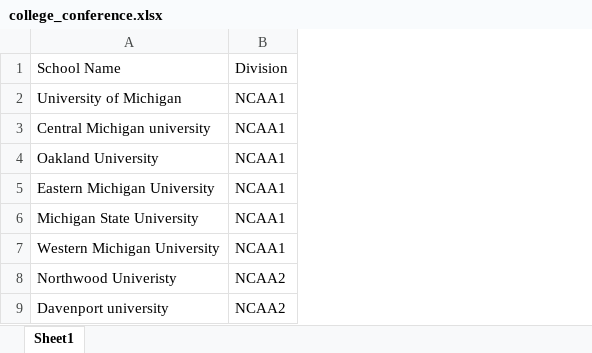
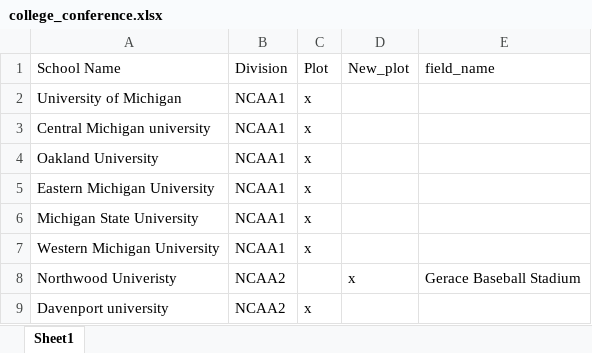
Before and after one commit to JSmith1826/BB_parks, an Excel workbook: data/school_info/college_conference.xlsx, sheet Sheet1, drawn as a sheet; only a part is shown; values as stored, in another font and other column widths than the file's, no borders; charts and pictures not drawn; the diff names each change by its address in the sheet, - before the commit and + after, or states it on an @@ line.

```diff
--- a/data/school_info/college_conference.xlsx (sheet Sheet1)
+++ b/data/school_info/college_conference.xlsx (sheet Sheet1)
+column C (Plot), rows 2-9: x | x | x | x | x | x |  | x
+column D (New_plot), row 8: x
+column E (field_name), row 8: Gerace Baseball Stadium
```
Also changed, not shown: charts or pictures, 6 other files.
